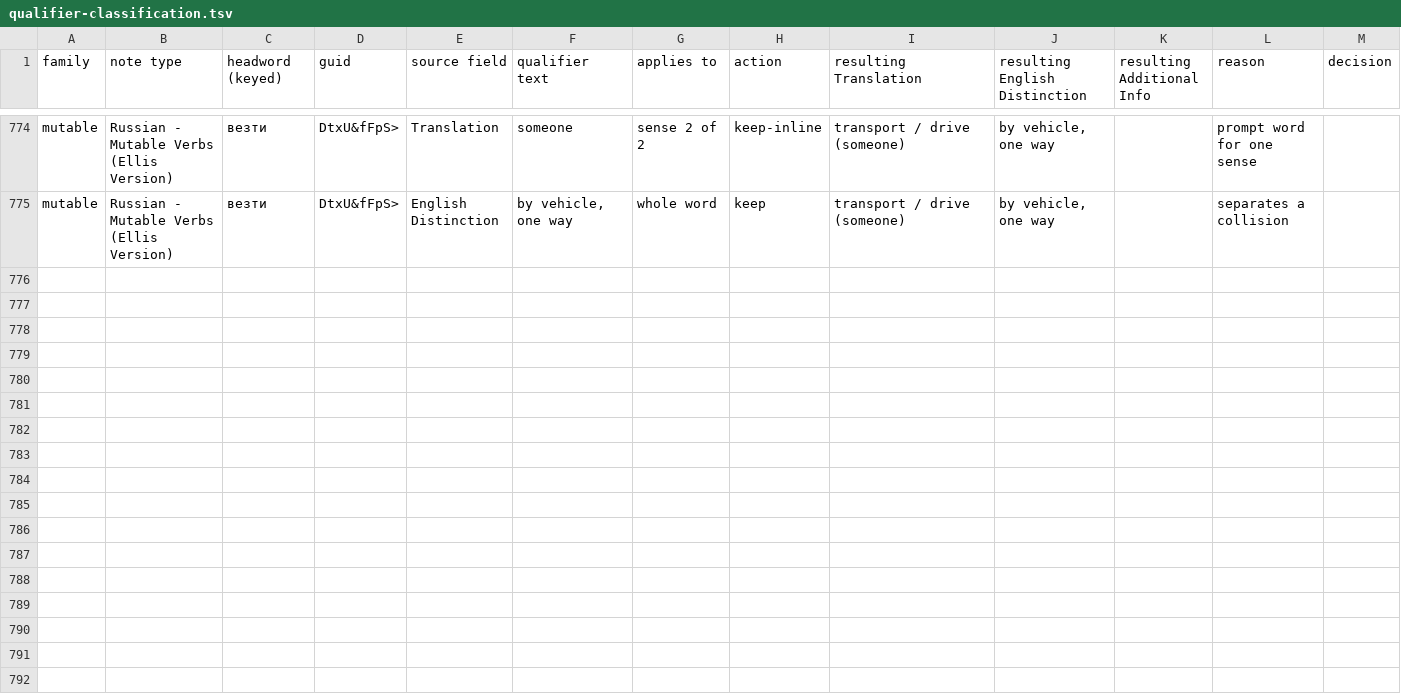
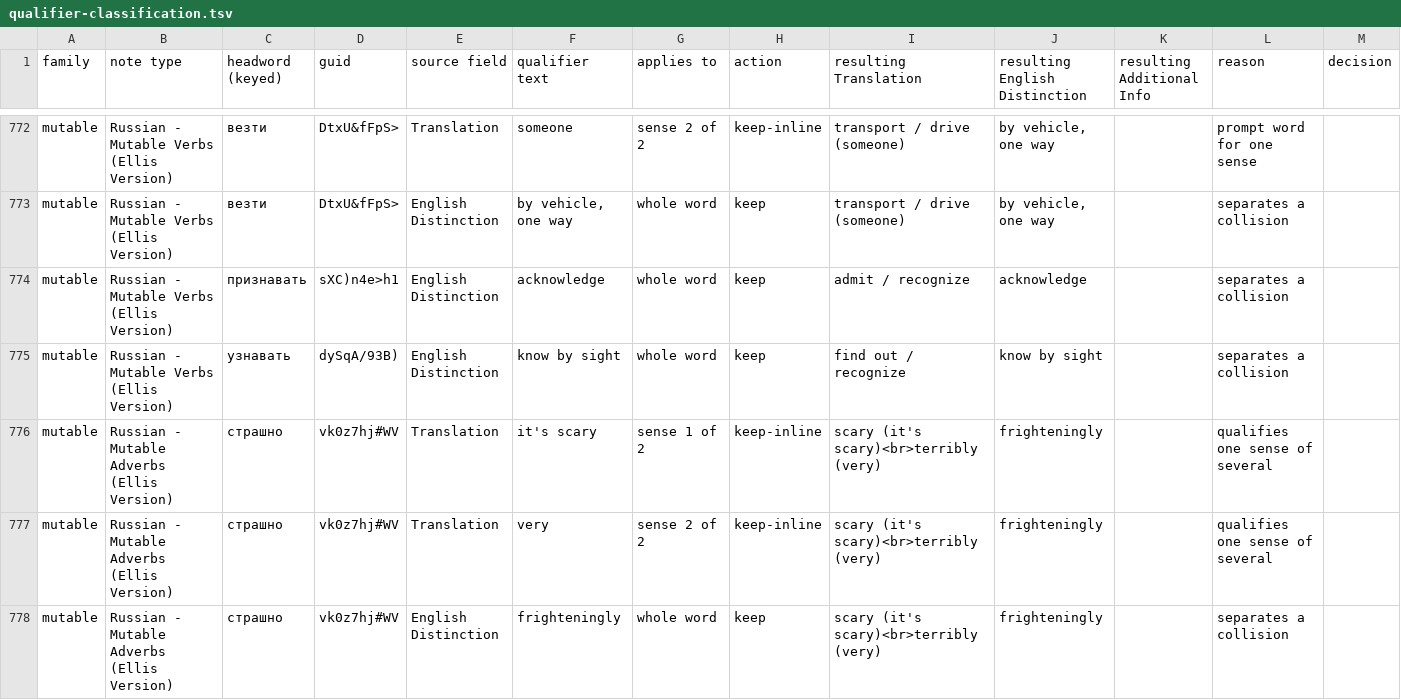
Before and after one commit to icarus612/daedalus-mono, a TSV file: libs/python/anki-tools/anki_tools/data/russian-vocabulary/qualifier-classification.tsv, drawn as a sheet; only a part is shown, gaps mark what is left out; the diff covers the shown part only.

Commit message:
feat(anki-tools): add adjective/adverb counterparts and позже; restore узнавать's recognize gloss and cue

```diff
--- a/libs/python/anki-tools/anki_tools/data/russian-vocabulary/qualifier-classification.tsv
+++ b/libs/python/anki-tools/anki_tools/data/russian-vocabulary/qualifier-classification.tsv
@@ -775 +773,6 @@ mutable	Russian - Mutable Verbs (Ellis Version)	везти	DtxU&fFpS>	Translatio
 mutable	Russian - Mutable Verbs (Ellis Version)	везти	DtxU&fFpS>	English Distinction	by vehicle, one way	whole word	keep	transport / drive (someone)	by vehicle, one way		separates a collision	
+mutable	Russian - Mutable Verbs (Ellis Version)	признавать	sXC)n4e>h1	English Distinction	acknowledge	whole word	keep	admit / recognize	acknowledge		separates a collision	
+mutable	Russian - Mutable Verbs (Ellis Version)	узнавать	dySqA/93B)	English Distinction	know by sight	whole word	keep	find out / recognize	know by sight		separates a collision	
+mutable	Russian - Mutable Adverbs (Ellis Version)	страшно	vk0z7hj#WV	Translation	it's scary	sense 1 of 2	keep-inline	scary (it's scary)<br>terribly (very)	frighteningly		qualifies one sense of several	
+mutable	Russian - Mutable Adverbs (Ellis Version)	страшно	vk0z7hj#WV	Translation	very	sense 2 of 2	keep-inline	scary (it's scary)<br>terribly (very)	frighteningly		qualifies one sense of several	
+mutable	Russian - Mutable Adverbs (Ellis Version)	страшно	vk0z7hj#WV	English Distinction	frighteningly	whole word	keep	scary (it's scary)<br>terribly (very)	frighteningly		separates a collision	
```
Also changed, not shown: 4 added rows and 2 removed rows elsewhere in this file, libs/python/anki-tools/anki_tools/data/case-government.tsv, libs/python/anki-tools/anki_tools/data/russian-vocabulary/adjectives.tsv, 11 other files.
